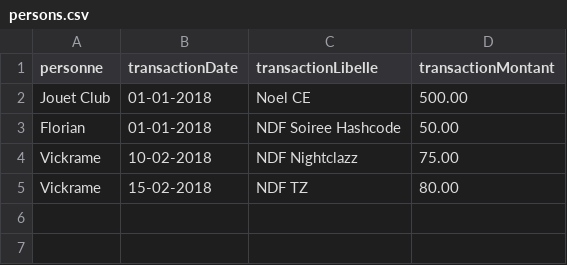
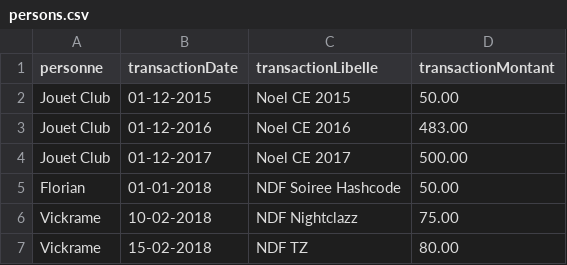
Before and after one commit to fnegre/z-papers, a CSV file: neo4j/csv/persons.csv, drawn as a sheet.

```diff
--- a/neo4j/csv/persons.csv
+++ b/neo4j/csv/persons.csv
@@ -1,3 +1,5 @@
 personne,transactionDate,transactionLibelle,transactionMontant
-Jouet Club,01-01-2018,Noel CE,500.00
+Jouet Club,01-12-2015,Noel CE 2015,50.00
+Jouet Club,01-12-2016,Noel CE 2016,483.00
+Jouet Club,01-12-2017,Noel CE 2017,500.00
 Florian,01-01-2018,NDF Soiree Hashcode,50.00
```
Also changed, not shown: 3 other files.
